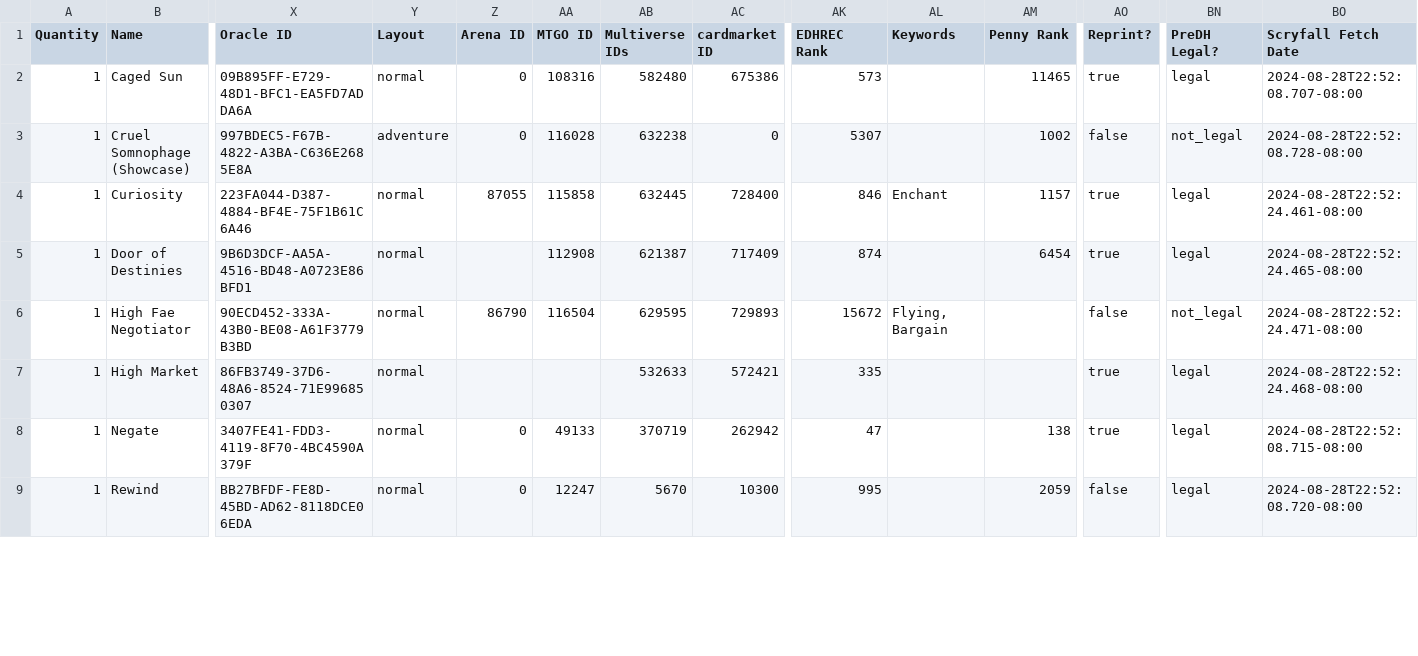
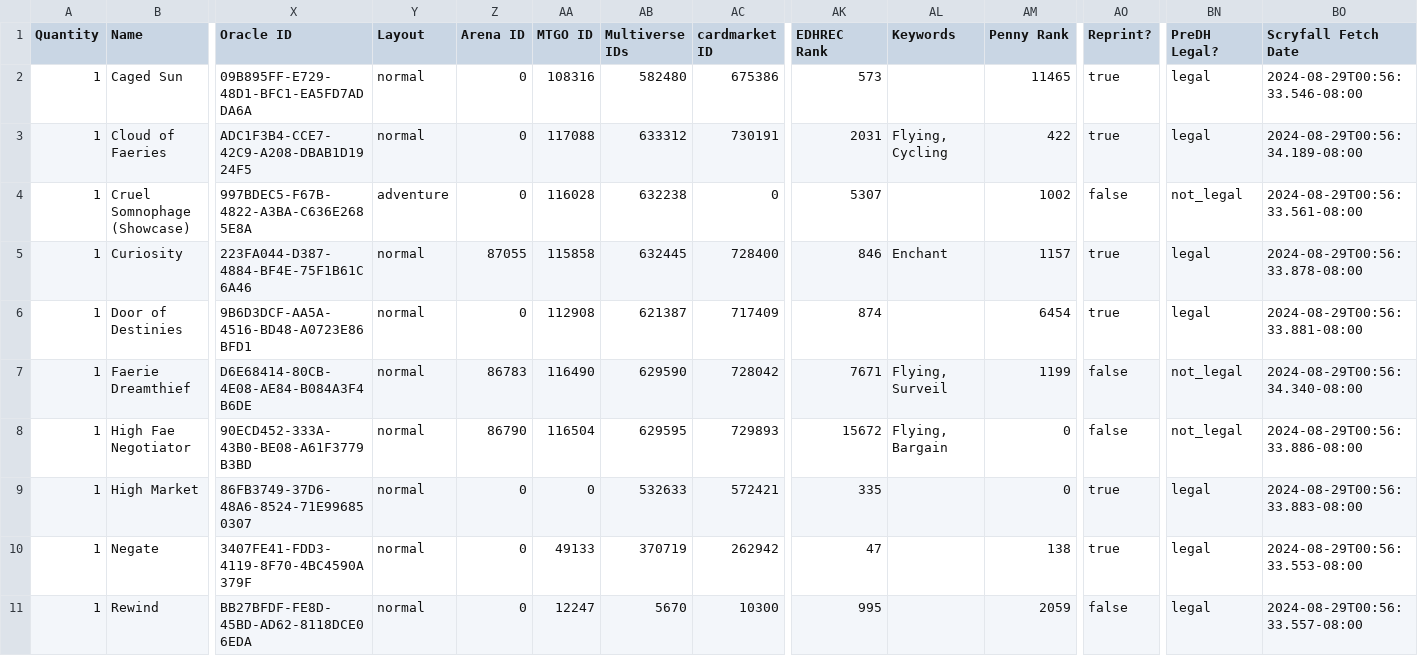
Before and after one commit to armcknight/mtg, a CSV file: collection/collection.csv, drawn as a sheet; only a part is shown, gaps mark what is left out; addresses are those after the commit; rows hold the shown columns only; the diff covers the shown part only; the diff names each change by its address in the sheet, - before the commit and + after, or states it on an @@ line.

Commit message:
more decks and collection additions

```diff
--- a/collection/collection.csv
+++ b/collection/collection.csv
-BO2 (Scryfall Fetch Date): 2024-08-28T22:52:08.707-08:00
+BO2 (Scryfall Fetch Date): 2024-08-29T00:56:33.546-08:00
+row 3: 1 | Cloud of Faeries | ADC1F3B4-CCE7-42C9-A208-DBAB1D1924F5 | normal | 0 | 117088 | 633312 | 730191 | 2031 | Flying, Cycling | 422 | true | legal | 2024-08-29T00:56:34.189-08:00
-BO4 (Scryfall Fetch Date): 2024-08-28T22:52:08.728-08:00
+BO4 (Scryfall Fetch Date): 2024-08-29T00:56:33.561-08:00
-BO5 (Scryfall Fetch Date): 2024-08-28T22:52:24.461-08:00
+BO5 (Scryfall Fetch Date): 2024-08-29T00:56:33.878-08:00
-Z6 (Arena ID): (empty)
+Z6 (Arena ID): 0
-BO6 (Scryfall Fetch Date): 2024-08-28T22:52:24.465-08:00
+BO6 (Scryfall Fetch Date): 2024-08-29T00:56:33.881-08:00
+row 7: 1 | Faerie Dreamthief | D6E68414-80CB-4E08-AE84-B084A3F4B6DE | normal | 86783 | 116490 | 629590 | 728042 | 7671 | Flying, Surveil | 1199 | false | not_legal | 2024-08-29T00:56:34.340-08:00
-AM8:AM9 (Penny Rank): (empty)
+AM8:AM9 (Penny Rank): 0
-BO8 (Scryfall Fetch Date): 2024-08-28T22:52:24.471-08:00
+BO8 (Scryfall Fetch Date): 2024-08-29T00:56:33.886-08:00
-Z9 (Arena ID): (empty)
+Z9 (Arena ID): 0
-AA9 (MTGO ID): (empty)
+AA9 (MTGO ID): 0
-BO9 (Scryfall Fetch Date): 2024-08-28T22:52:24.468-08:00
+BO9 (Scryfall Fetch Date): 2024-08-29T00:56:33.883-08:00
-BO10 (Scryfall Fetch Date): 2024-08-28T22:52:08.715-08:00
+BO10 (Scryfall Fetch Date): 2024-08-29T00:56:33.553-08:00
-BO11 (Scryfall Fetch Date): 2024-08-28T22:52:08.720-08:00
+BO11 (Scryfall Fetch Date): 2024-08-29T00:56:33.557-08:00
```
Also changed, not shown: 15 edited cells elsewhere in this file, 3 other files.
